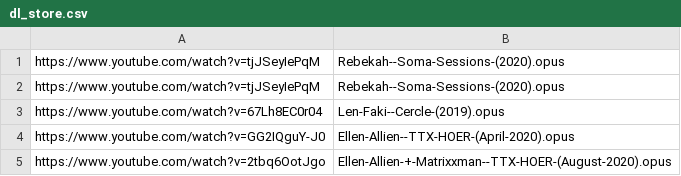
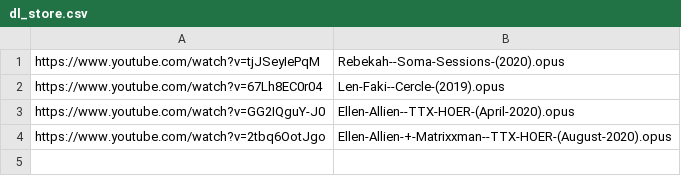
Before and after one commit to MordecaiMalignatus/work-music, a CSV file: dl_store.csv, drawn as a sheet; the diff names each change by its address in the sheet, - before the commit and + after, or states it on an @@ line.

Commit message:
Remove duplicate entry

```diff
--- a/dl_store.csv
+++ b/dl_store.csv
-row 2: https://www.youtube.com/watch?v=tjJSeyIePqM | Rebekah--Soma-Sessions-(2020).opus
```
